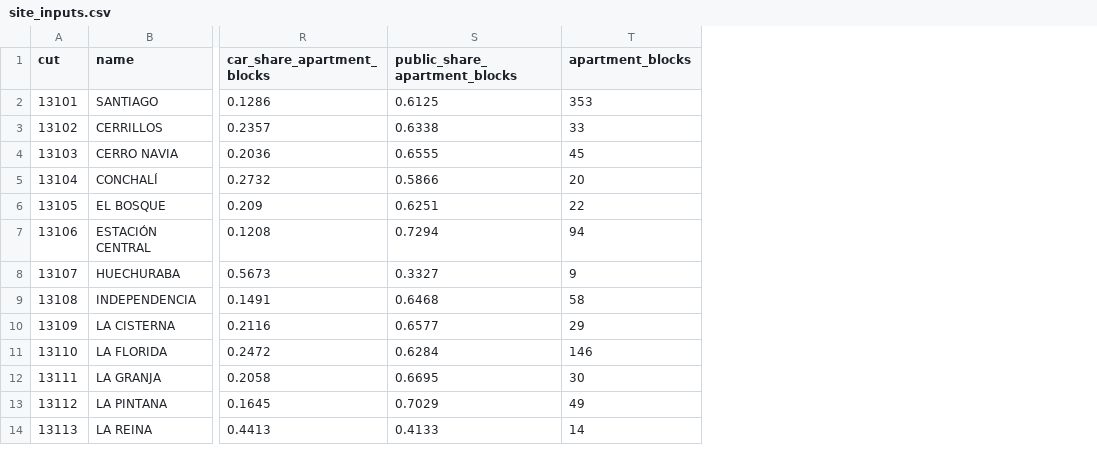
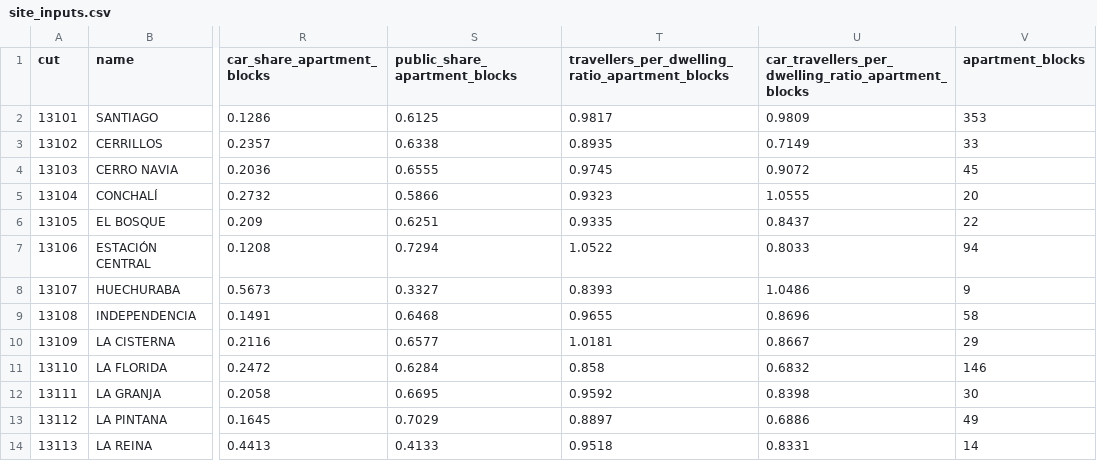
Before and after one commit to platanus-hack/platanus-hack-26-cl-team-14, a CSV file: data/mvp/site_inputs.csv, drawn as a sheet; only a part is shown, gaps mark what is left out; the diff names each change by its address in the sheet, - before the commit and + after, or states it on an @@ line.

Commit message:
site_inputs: matched-basis travel ratios

```diff
--- a/data/mvp/site_inputs.csv
+++ b/data/mvp/site_inputs.csv
+column T, rows 1-14: travellers_per_dwelling_ratio_apartment_blocks | 0.9817 | 0.8935 | 0.9745 | 0.9323 | 0.9335 | 1.0522 | 0.8393 | 0.9655 | 1.0181 | 0.858 | 0.9592 | 0.8897 | 0.9518
+column U, rows 1-14: car_travellers_per_dwelling_ratio_apartment_blocks | 0.9809 | 0.7149 | 0.9072 | 1.0555 | 0.8437 | 0.8033 | 1.0486 | 0.8696 | 0.8667 | 0.6832 | 0.8398 | 0.6886 | 0.8331
```
Also changed, not shown: 1 other file.
